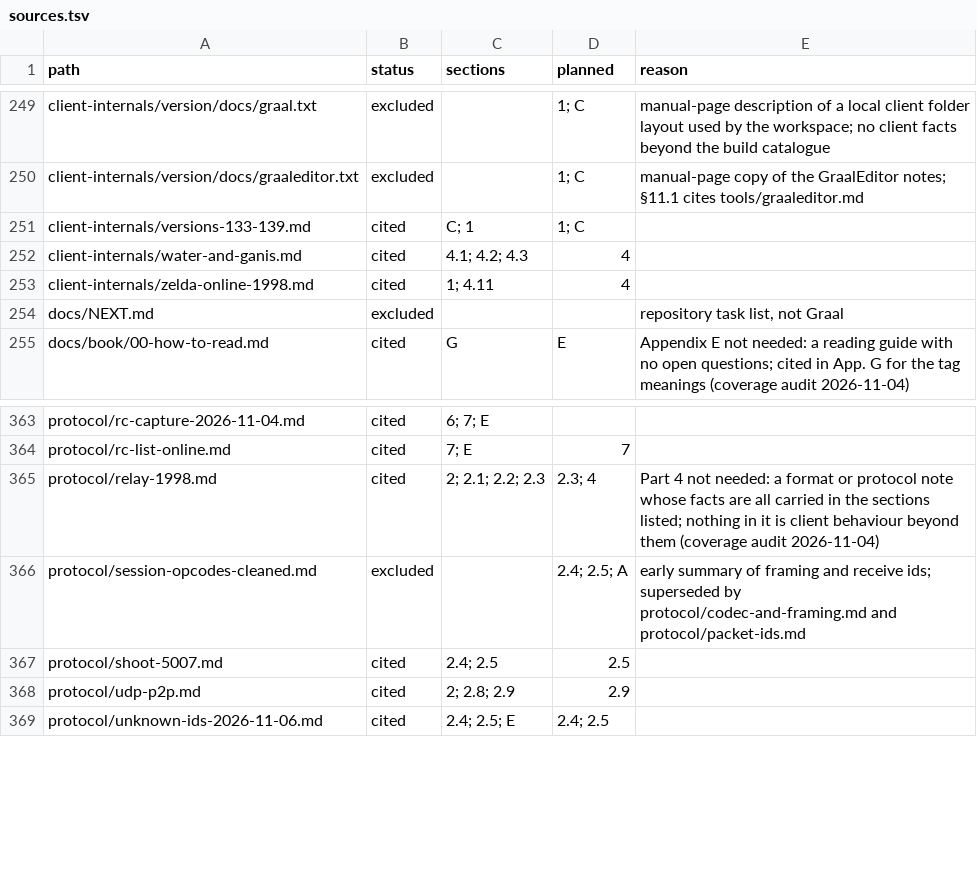
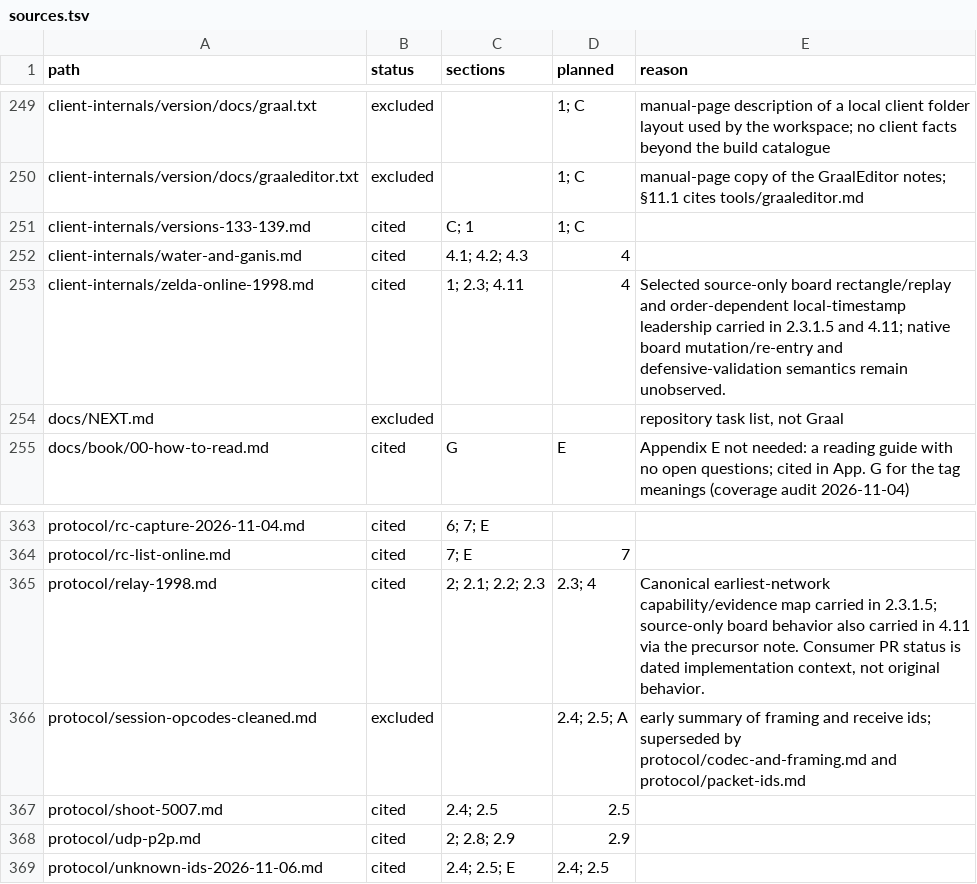
Before and after one commit to squirelworks/Graal_analysis, a TSV file: manual/sources.tsv, drawn as a sheet; only a part is shown, gaps mark what is left out.

Commit message:
Reconcile earliest networking capabilities and evidence boundaries (#535)
Publish the build-by-build relay/GSERV capability map and carry it into the manual. Preserve original run interventions, room-translation and provenance limits, and distinguish retained-source Zelda2 board/replay behavior from native observations.

```diff
--- a/manual/sources.tsv
+++ b/manual/sources.tsv
@@ -252,3 +252,3 @@ client-internals/versions-133-139.md	cited	C; 1	1; C
 client-internals/water-and-ganis.md	cited	4.1; 4.2; 4.3	4	
-client-internals/zelda-online-1998.md	cited	1; 4.11	4	
+client-internals/zelda-online-1998.md	cited	1; 2.3; 4.11	4	Selected source-only board rectangle/replay and order-dependent local-timestamp leadership carried in 2.3.1.5 and 4.11; native board mutation/re-entry and defensive-validation semantics remain unobserved.
 docs/NEXT.md	excluded			repository task list, not Graal
@@ -364,3 +364,3 @@ protocol/rc-capture-2026-11-04.md	cited	6; 7; E
 protocol/rc-list-online.md	cited	7; E	7	
-protocol/relay-1998.md	cited	2; 2.1; 2.2; 2.3	2.3; 4	Part 4 not needed: a format or protocol note whose facts are all carried in the sections listed; nothing in it is client behaviour beyond them (coverage audit 2026-11-04)
+protocol/relay-1998.md	cited	2; 2.1; 2.2; 2.3	2.3; 4	Canonical earliest-network capability/evidence map carried in 2.3.1.5; source-only board behavior also carried in 4.11 via the precursor note. Consumer PR status is dated implementation context, not original behavior.
 protocol/session-opcodes-cleaned.md	excluded		2.4; 2.5; A	early summary of framing and receive ids; superseded by protocol/codec-and-framing.md and protocol/packet-ids.md
```
Also changed, not shown: docs/evidence-index.tsv, 15 other files.
